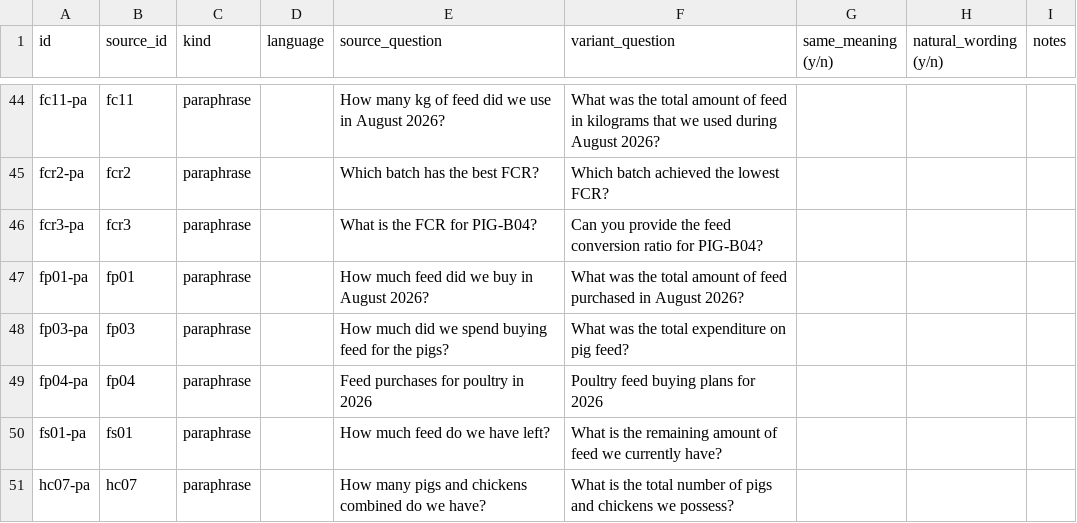
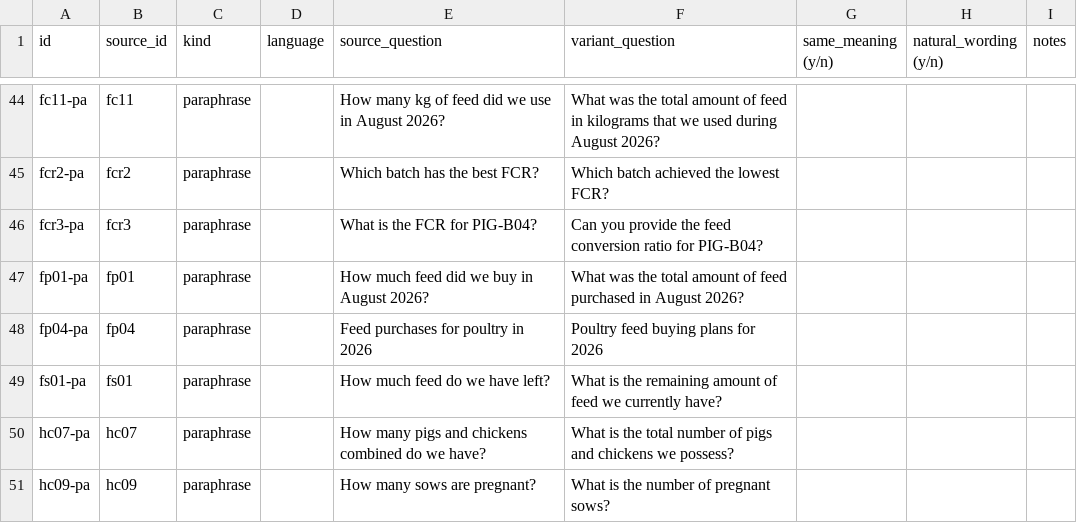
Before and after one commit to SYLVESTER1922/FARM_INTELLIGENCE, a CSV file: evals/variants/spot_check.csv, drawn as a sheet; only a part is shown, gaps mark what is left out; the shorter side is filled out with more unchanged rows; the diff names each change by its address in the sheet, - before the commit and + after, or states it on an @@ line.

```diff
--- a/evals/variants/spot_check.csv
+++ b/evals/variants/spot_check.csv
-row 48: fp03-pa | fp03 | paraphrase |  | How much did we spend buying feed for the pigs? | What was the total expenditure on pig feed?
```
Also changed, not shown: 23 other files.
